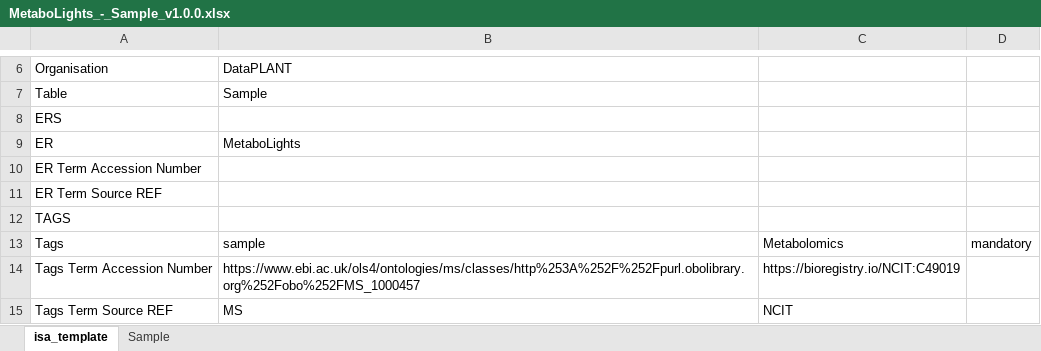
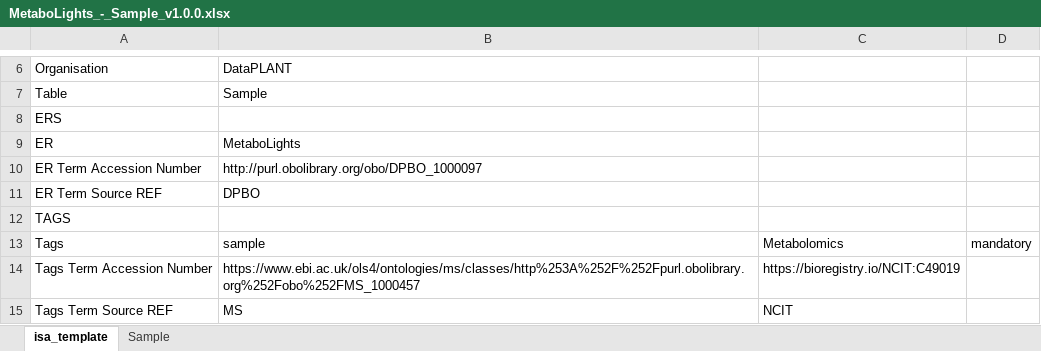
Before and after one commit to nfdi4plants/swate-template-registry, an Excel workbook: templates/dataplant/MetaboLights/MetaboLights_-_Sample/MetaboLights_-_Sample_v1.0.0.xlsx, sheet isa_template, drawn as a sheet; only a part is shown, gaps mark what is left out; values as stored, in another font and other column widths than the file's, no borders; the diff names each change by its address in the sheet, - before the commit and + after, or states it on an @@ line.

Commit message:
update tag

```diff
--- a/templates/dataplant/MetaboLights/MetaboLights_-_Sample/MetaboLights_-_Sample_v1.0.0.xlsx (sheet isa_template)
+++ b/templates/dataplant/MetaboLights/MetaboLights_-_Sample/MetaboLights_-_Sample_v1.0.0.xlsx (sheet isa_template)
-B10: (empty)
+B10: http://purl.obolibrary.org/obo/DPBO_1000097
-B11: (empty)
+B11: DPBO
```
